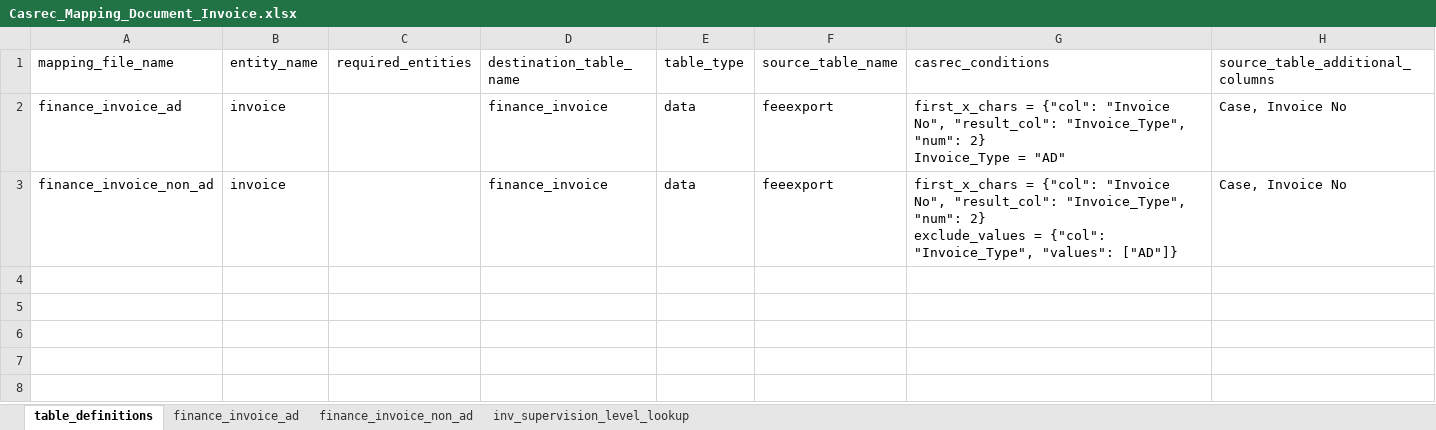
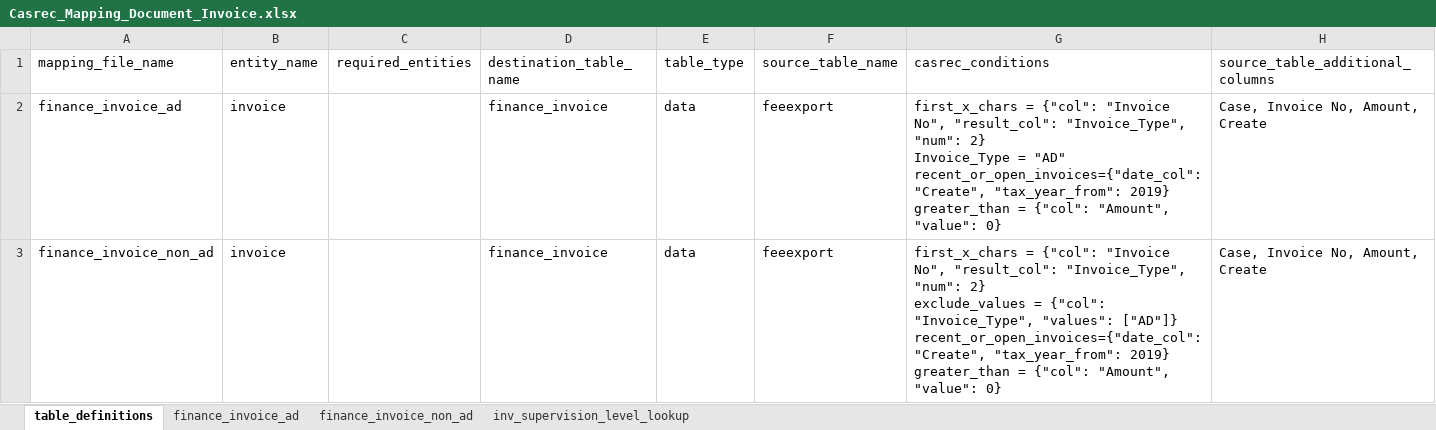
Before and after one commit to uk-gov-mirror/ministryofjustice.opg-data-casrec-migration-mappings, an Excel workbook: mapping_spreadsheet/Casrec_Mapping_Document_Invoice.xlsx, sheet table_definitions, drawn as a sheet; values as stored, in another font and other column widths than the file's, no borders; ↵ is a line break in a cell; the diff names each change by its address in the sheet, - before the commit and + after, or states it on an @@ line.

Commit message:
IN-882 Add conditionals for filtering out old Closed invoices, while also excluding credits from feeeexport (#66)

```diff
--- a/mapping_spreadsheet/Casrec_Mapping_Document_Invoice.xlsx (sheet table_definitions)
+++ b/mapping_spreadsheet/Casrec_Mapping_Document_Invoice.xlsx (sheet table_definitions)
-G2 (casrec_conditions): …= "AD"
+G2 (casrec_conditions): …= "AD" ↵ recent_or_open_invoices={"date_col": "Create", "tax_year_from": 2019} ↵ greater_than = {"col": "Amount", "value": 0}
-H2:H3 (source_table_additional_columns): Case, Invoice No
+H2:H3 (source_table_additional_columns): Case, Invoice No, Amount, Create
-G3 (casrec_conditions): …"values": ["AD"]}
+G3 (casrec_conditions): …"values": ["AD"]} ↵ recent_or_open_invoices={"date_col": "Create", "tax_year_from": 2019} ↵ greater_than = {"col": "Amount", "value": 0}
```
Also changed, not shown: sheet finance_invoice_ad, sheet finance_invoice_non_ad, 4 other files.
